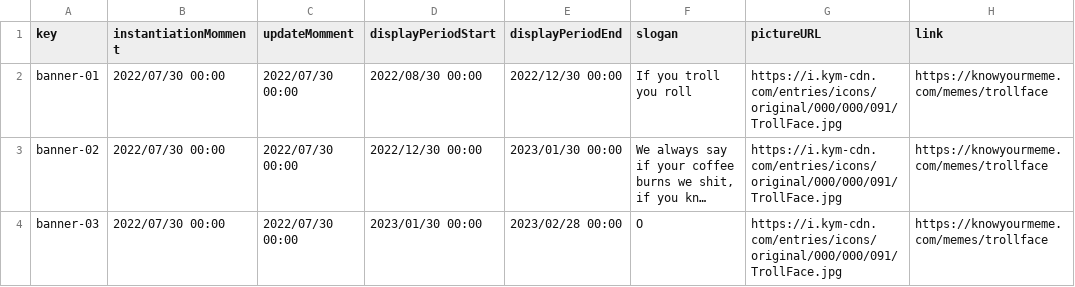
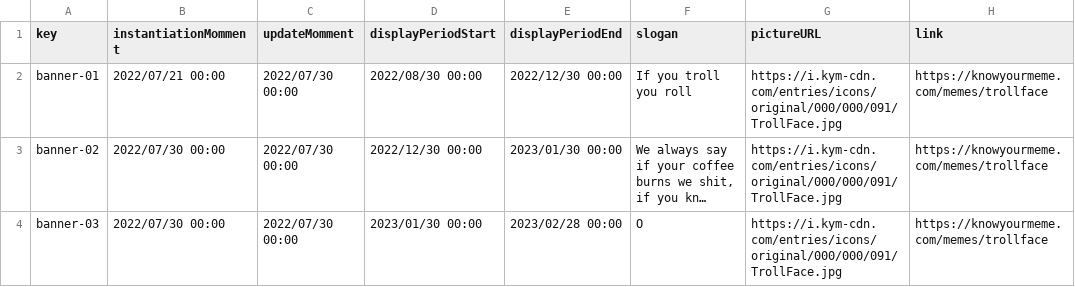
Before and after one commit to DP2-C1-012/Acme-SF, a CSV file: src/main/webapp/WEB-INF/resources/sample-data/banner.csv, drawn as a sheet; long unchanged cells end in …; the diff names each change by its address in the sheet, - before the commit and + after, or states it on an @@ line.

Commit message:
Banner for anyone

```diff
--- a/src/main/webapp/WEB-INF/resources/sample-data/banner.csv
+++ b/src/main/webapp/WEB-INF/resources/sample-data/banner.csv
-B2 (instantiationMomment): 2022/07/30 00:00
+B2 (instantiationMomment): 2022/07/21 00:00
```
Also changed, not shown: 3 other files.
